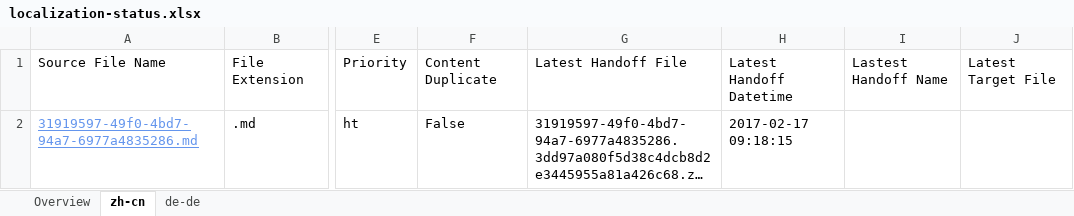
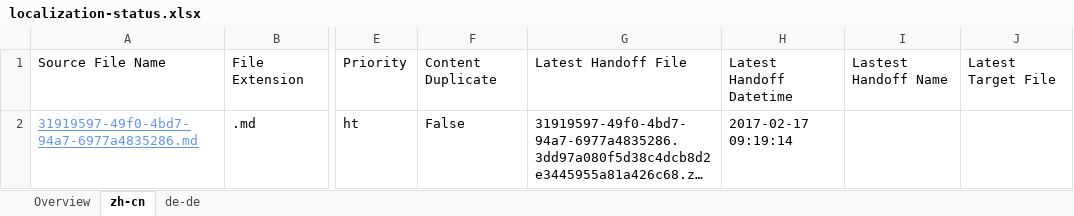
Before and after one commit to OpenLocalizationTestOrg/ol-test4-handback, an Excel workbook: ol-handback/OpenLocalizationTestOrg/ol-test0/xinjiang/localization-status.xlsx, sheet zh-cn, drawn as a sheet; only a part is shown, gaps mark what is left out; long unchanged cells end in …; values as stored, in another font and other column widths than the file's, no borders; table styles not drawn; the diff names each change by its address in the sheet, - before the commit and + after, or states it on an @@ line.

```diff
--- a/ol-handback/OpenLocalizationTestOrg/ol-test0/xinjiang/localization-status.xlsx (sheet zh-cn)
+++ b/ol-handback/OpenLocalizationTestOrg/ol-test0/xinjiang/localization-status.xlsx (sheet zh-cn)
-H2: 2017-02-17 09:18:15
+H2: 2017-02-17 09:19:14
```
Also changed, not shown: sheet Overview, sheet de-de.
